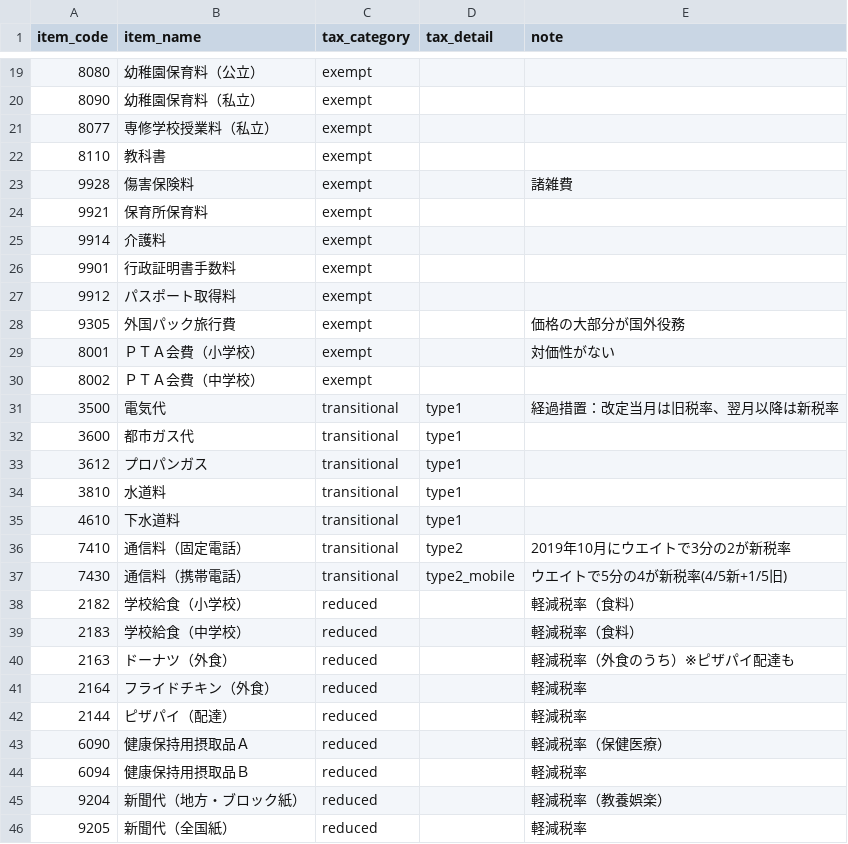
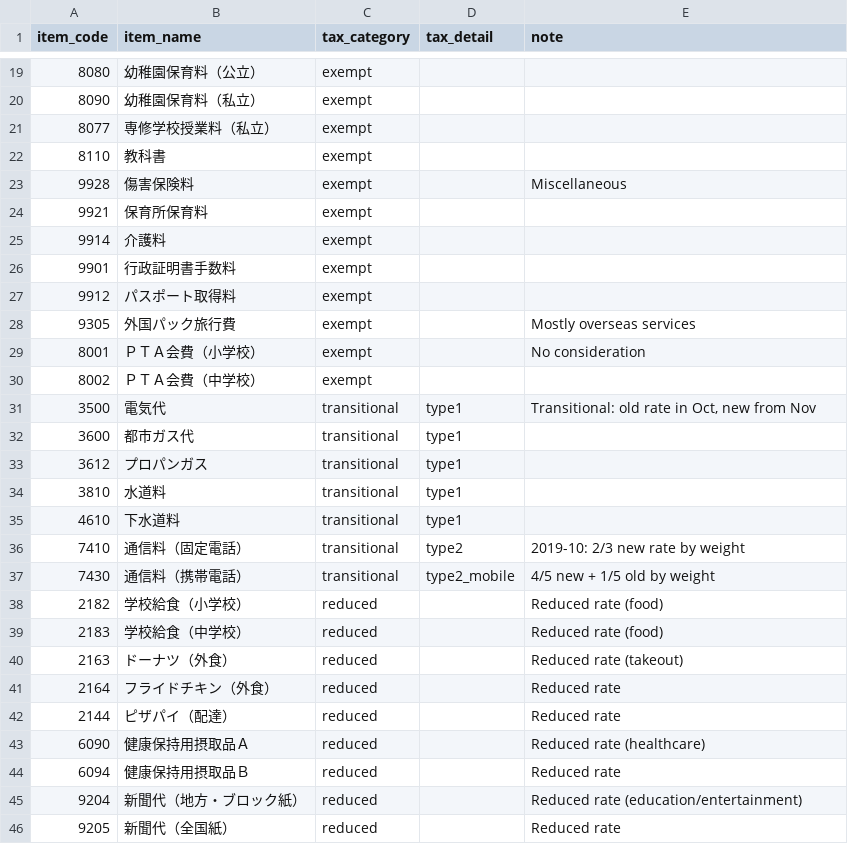
Before and after one commit to rh-moto/boj-cpi-adjusted, a CSV file: data/policy_params/tax_category_2019.csv, drawn as a sheet; only a part is shown, gaps mark what is left out; the diff covers the shown part only.

```diff
--- a/data/policy_params/tax_category_2019.csv
+++ b/data/policy_params/tax_category_2019.csv
@@ -22,3 +22,3 @@ item_code,item_name,tax_category,tax_detail,note
 8110,教科書,exempt,,
-9928,傷害保険料,exempt,,諸雑費
+9928,傷害保険料,exempt,,Miscellaneous
 9921,保育所保育料,exempt,,
@@ -27,6 +27,6 @@ item_code,item_name,tax_category,tax_detail,note
 9912,パスポート取得料,exempt,,
-9305,外国パック旅行費,exempt,,価格の大部分が国外役務
-8001,ＰＴＡ会費（小学校）,exempt,,対価性がない
+9305,外国パック旅行費,exempt,,Mostly overseas services
+8001,ＰＴＡ会費（小学校）,exempt,,No consideration
 8002,ＰＴＡ会費（中学校）,exempt,,
-3500,電気代,transitional,type1,経過措置：改定当月は旧税率、翌月以降は新税率
+3500,電気代,transitional,type1,"Transitional: old rate in Oct, new from Nov"
 3600,都市ガス代,transitional,type1,
@@ -35,12 +35,12 @@ item_code,item_name,tax_category,tax_detail,note
 4610,下水道料,transitional,type1,
-7410,通信料（固定電話）,transitional,type2,2019年10月にウエイトで3分の2が新税率
-7430,通信料（携帯電話）,transitional,type2_mobile,ウエイトで5分の4が新税率(4/5新+1/5旧)
-2182,学校給食（小学校）,reduced,,軽減税率（食料）
-2183,学校給食（中学校）,reduced,,軽減税率（食料）
-2163,ドーナツ（外食）,reduced,,軽減税率（外食のうち）※ピザパイ配達も
-2164,フライドチキン（外食）,reduced,,軽減税率
-2144,ピザパイ（配達）,reduced,,軽減税率
-6090,健康保持用摂取品Ａ,reduced,,軽減税率（保健医療）
-6094,健康保持用摂取品Ｂ,reduced,,軽減税率
-9204,新聞代（地方・ブロック紙）,reduced,,軽減税率（教養娯楽）
-9205,新聞代（全国紙）,reduced,,軽減税率
+7410,通信料（固定電話）,transitional,type2,2019-10: 2/3 new rate by weight
+7430,通信料（携帯電話）,transitional,type2_mobile,4/5 new + 1/5 old by weight
+2182,学校給食（小学校）,reduced,,Reduced rate (food)
+2183,学校給食（中学校）,reduced,,Reduced rate (food)
+2163,ドーナツ（外食）,reduced,,Reduced rate (takeout)
+2164,フライドチキン（外食）,reduced,,Reduced rate
+2144,ピザパイ（配達）,reduced,,Reduced rate
+6090,健康保持用摂取品Ａ,reduced,,Reduced rate (healthcare)
+6094,健康保持用摂取品Ｂ,reduced,,Reduced rate
+9204,新聞代（地方・ブロック紙）,reduced,,Reduced rate (education/entertainment)
+9205,新聞代（全国紙）,reduced,,Reduced rate
```
Also changed, not shown: 4 edited cells elsewhere in this file, data/policy_params/gas_subsidy.csv, data/policy_params/gasoline_subsidy.csv, 7 other files.
